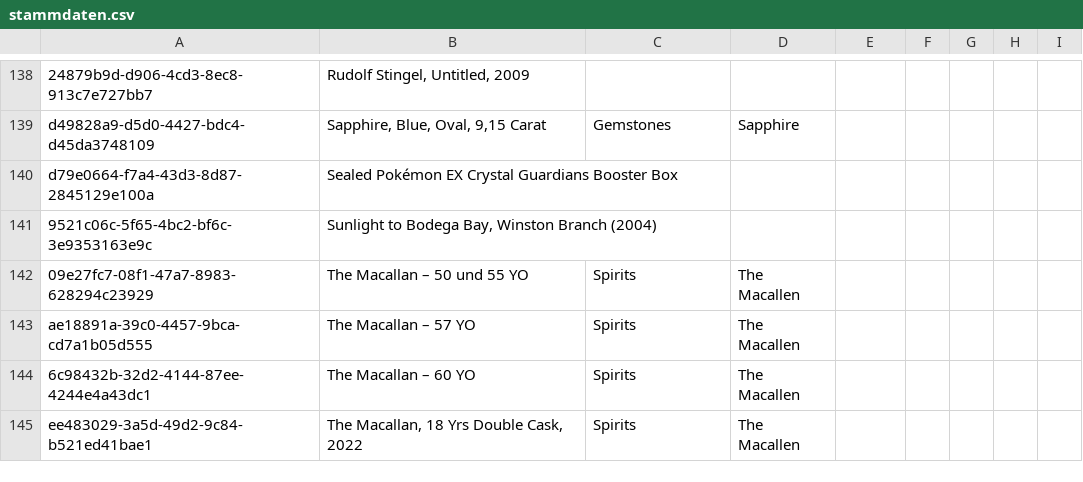
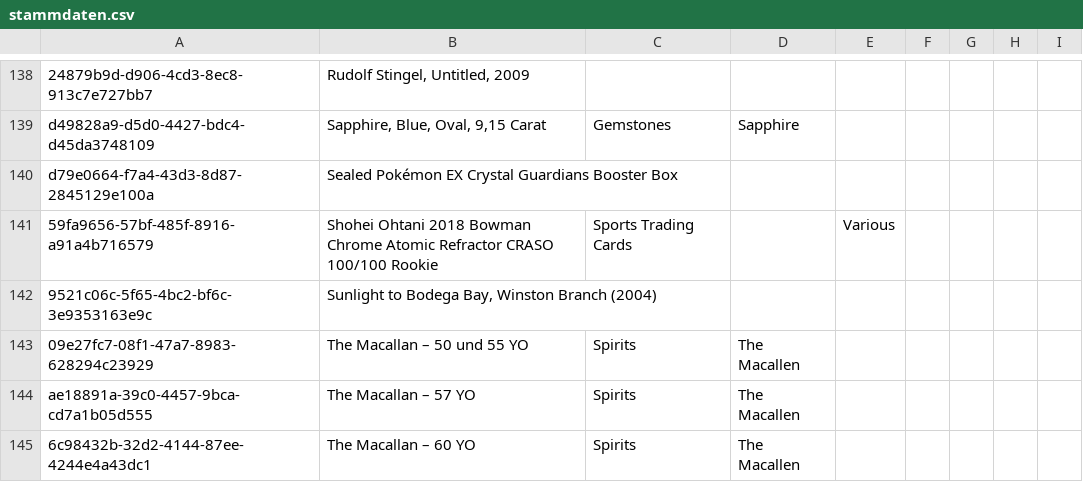
Before and after one commit to Munotstadt/splintdatacollector, a CSV file: data/stammdaten.csv, drawn as a sheet; only a part is shown, gaps mark what is left out; the shorter side is filled out with more unchanged rows; the diff names each change by its address in the sheet, - before the commit and + after, or states it on an @@ line.

Commit message:
Stammdaten aktualisiert – 30.07.2026 17:16:40

```diff
--- a/data/stammdaten.csv
+++ b/data/stammdaten.csv
+row 141: 59fa9656-57bf-485f-8916-a91a4b716579 | Shohei Ohtani 2018 Bowman Chrome Atomic Refractor CRASO 100/100 Rookie | Sports Trading Cards |  | Various
```
